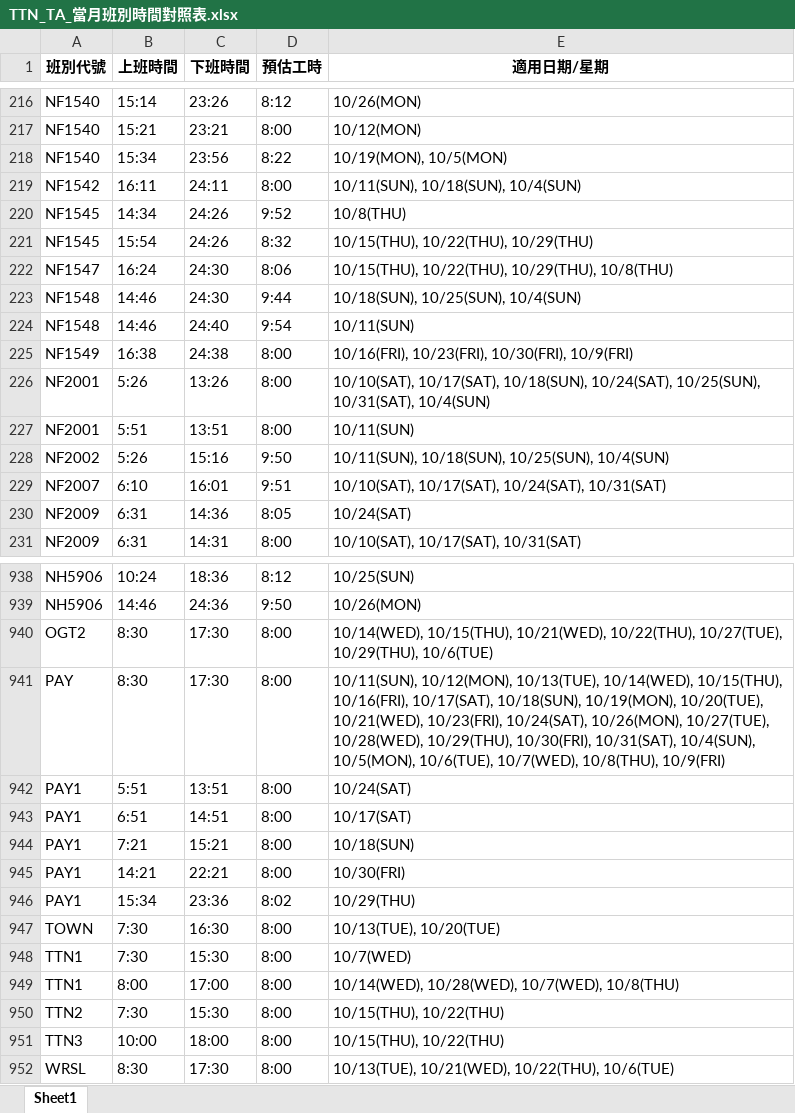
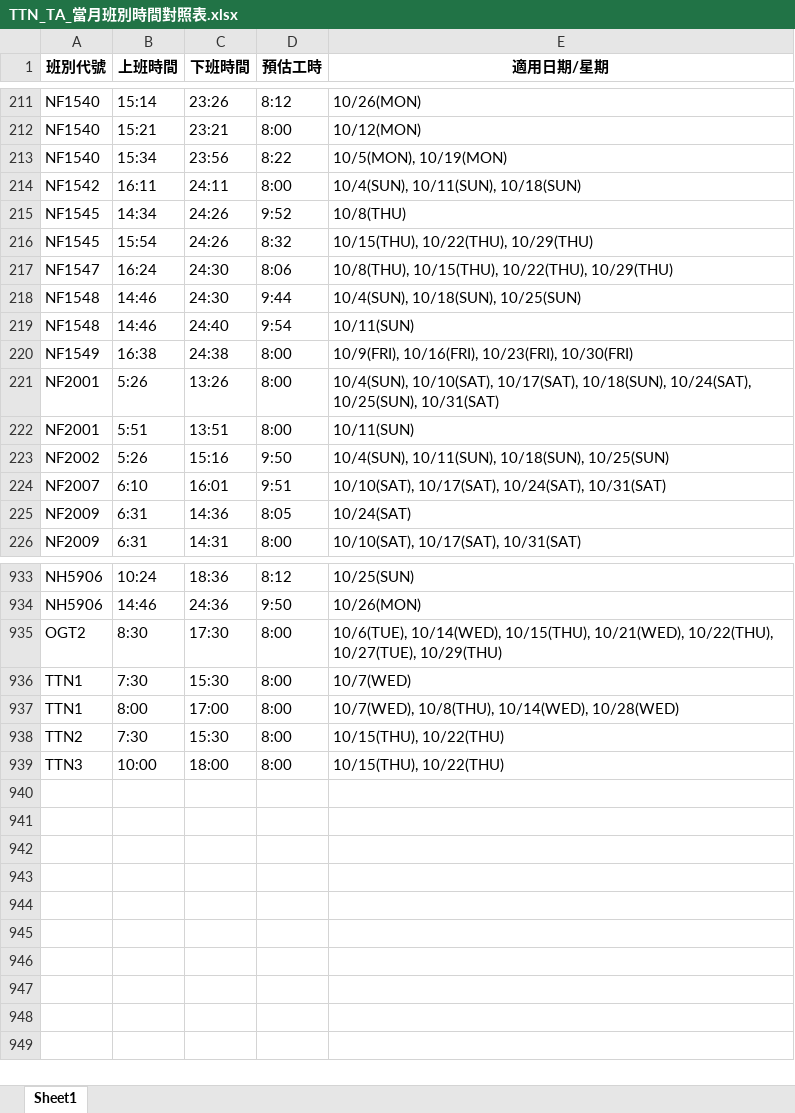
Before and after one commit to leooel911/TTN-duty, an Excel workbook: data/TTN/班別時間對照表/TTN_TA_當月班別時間對照表.xlsx, sheet Sheet1, drawn as a sheet; only a part is shown, gaps mark what is left out; values as stored, in another font and other column widths than the file's, no borders; removed rows and columns are numbered as before the commit, all else as after; the diff covers the shown part only; the diff names each change by its address in the sheet, - before the commit and + after, or states it on an @@ line.

```diff
--- a/data/TTN/班別時間對照表/TTN_TA_當月班別時間對照表.xlsx (sheet Sheet1)
+++ b/data/TTN/班別時間對照表/TTN_TA_當月班別時間對照表.xlsx (sheet Sheet1)
-E213 (適用日期/星期): 10/19(MON), 10/5(MON)
+E213 (適用日期/星期): 10/5(MON), 10/19(MON)
-E214 (適用日期/星期): 10/11(SUN), 10/18(SUN), 10/4(SUN)
+E214 (適用日期/星期): 10/4(SUN), 10/11(SUN), 10/18(SUN)
-E217 (適用日期/星期): 10/15(THU), 10/22(THU), 10/29(THU), 10/8(THU)
+E217 (適用日期/星期): 10/8(THU), 10/15(THU), 10/22(THU), 10/29(THU)
-E218 (適用日期/星期): 10/18(SUN), 10/25(SUN), 10/4(SUN)
+E218 (適用日期/星期): 10/4(SUN), 10/18(SUN), 10/25(SUN)
-E220 (適用日期/星期): 10/16(FRI), 10/23(FRI), 10/30(FRI), 10/9(FRI)
+E220 (適用日期/星期): 10/9(FRI), 10/16(FRI), 10/23(FRI), 10/30(FRI)
-E221 (適用日期/星期): 10/10(SAT), 10/17(SAT), 10/18(SUN), 10/24(SAT), 10/25(SUN), 10/31(SAT), 10/4(SUN)
+E221 (適用日期/星期): 10/4(SUN), 10/10(SAT), 10/17(SAT), 10/18(SUN), 10/24(SAT), 10/25(SUN), 10/31(SAT)
-E223 (適用日期/星期): 10/11(SUN), 10/18(SUN), 10/25(SUN), 10/4(SUN)
+E223 (適用日期/星期): 10/4(SUN), 10/11(SUN), 10/18(SUN), 10/25(SUN)
-E935 (適用日期/星期): 10/14(WED), 10/15(THU), 10/21(WED), 10/22(THU), 10/27(TUE), 10/29(THU), 10/6(TUE)
+E935 (適用日期/星期): 10/6(TUE), 10/14(WED), 10/15(THU), 10/21(WED), 10/22(THU), 10/27(TUE), 10/29(THU)
-row 941: PAY | 8:30 | 17:30 | 8:00 | 10/11(SUN), 10/12(MON), 10/13(TUE), 10/14(WED), 10/15(THU), 10/16(FRI), 10/17(SAT), 10/18(SUN), 10/19(MON), 10/20(TUE), 10/21(WED), 10/23(FRI), 10/24(SAT), 10/26(MON), 10/27(TUE), 10/28(WED), 10/29(THU), 10/30(FRI), 10/31(SAT), 10/4(SUN), 10/5(MON), 10/6(TUE), 10/7(WED), 10/8(THU), 10/9(FRI)
-row 942: PAY1 | 5:51 | 13:51 | 8:00 | 10/24(SAT)
-row 943: PAY1 | 6:51 | 14:51 | 8:00 | 10/17(SAT)
-row 944: PAY1 | 7:21 | 15:21 | 8:00 | 10/18(SUN)
-row 945: PAY1 | 14:21 | 22:21 | 8:00 | 10/30(FRI)
-row 946: PAY1 | 15:34 | 23:36 | 8:02 | 10/29(THU)
-row 947: TOWN | 7:30 | 16:30 | 8:00 | 10/13(TUE), 10/20(TUE)
-E937 (適用日期/星期): 10/14(WED), 10/28(WED), 10/7(WED), 10/8(THU)
+E937 (適用日期/星期): 10/7(WED), 10/8(THU), 10/14(WED), 10/28(WED)
-row 952: WRSL | 8:30 | 17:30 | 8:00 | 10/13(TUE), 10/21(WED), 10/22(THU), 10/6(TUE)
```
Also changed, not shown: 5 removed rows and 262 edited cells elsewhere in this sheet, data/TTC/班別時間對照表/TTC_TA_當月班別時間對照表.xlsx, data/TTN/最新版班表/2026-10/TTN_TM.xlsx, 22 other files.
